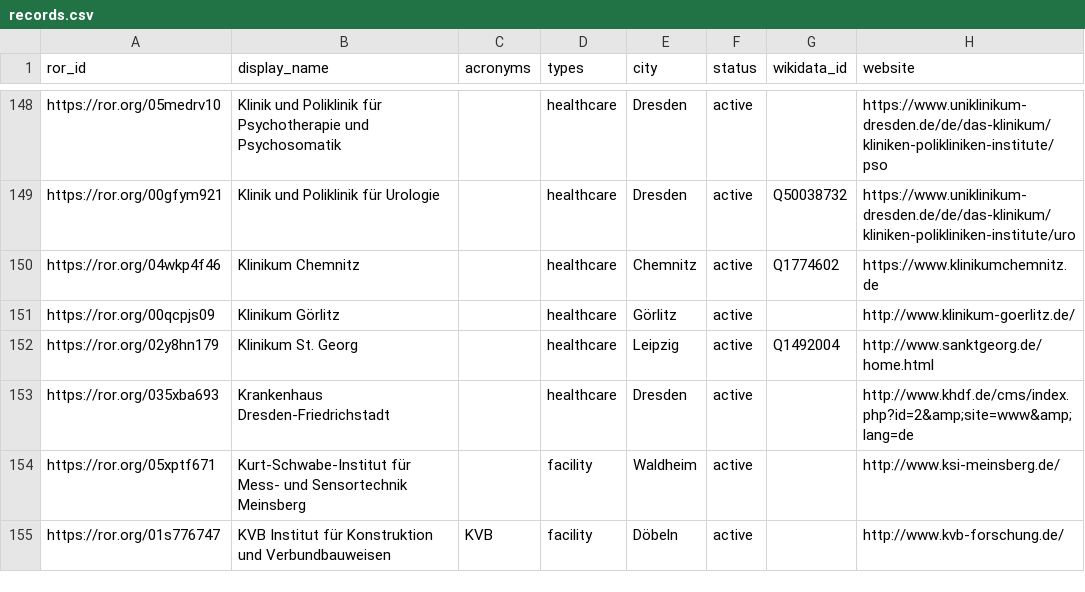
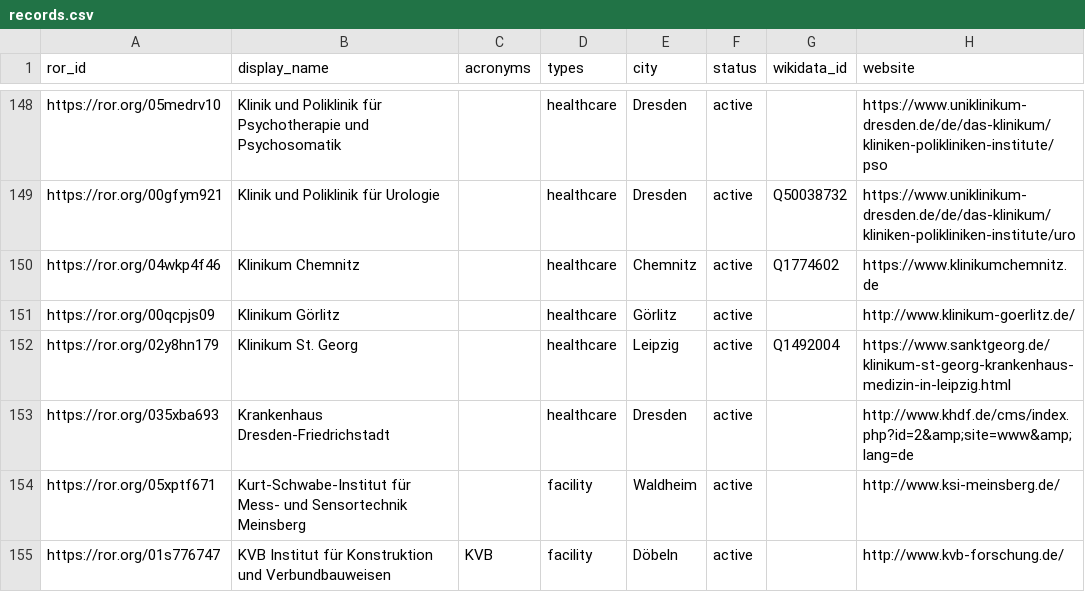
Before and after one commit to slub/saxon-ror, a CSV file: data/records.csv, drawn as a sheet; only a part is shown, gaps mark what is left out.

Commit message:
data: ROR dump v1.73 (2025-10-28)
Saxon subset: 259 records (v2 schema).
Source: ROR data dump v1.73, DOI 10.5281/zenodo.17468391 (concept 10.5281/zenodo.6347574).
Filtered from https://zenodo.org/records/17468391.

```diff
--- a/data/records.csv
+++ b/data/records.csv
@@ -151,3 +151,3 @@ https://ror.org/04wkp4f46,Klinikum Chemnitz,,healthcare,Chemnitz,active,Q1774602
 https://ror.org/00qcpjs09,Klinikum Görlitz,,healthcare,Görlitz,active,,http://www.klinikum-goerlitz.de/
-https://ror.org/02y8hn179,Klinikum St. Georg,,healthcare,Leipzig,active,Q1492004,http://www.sanktgeorg.de/home.html
+https://ror.org/02y8hn179,Klinikum St. Georg,,healthcare,Leipzig,active,Q1492004,https://www.sanktgeorg.de/klinikum-st-georg-krankenhaus-medizin-in-leipzig.html
 https://ror.org/035xba693,Krankenhaus Dresden-Friedrichstadt,,healthcare,Dresden,active,,http://www.khdf.de/cms/index.php?id=2&amp;site=www&amp;lang=de
```
Also changed, not shown: 3 other files.
